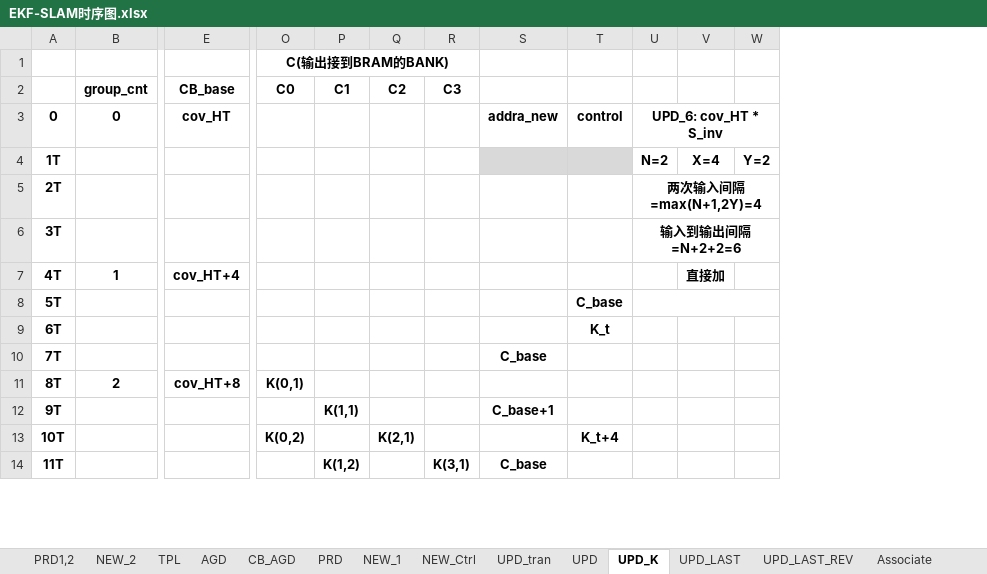
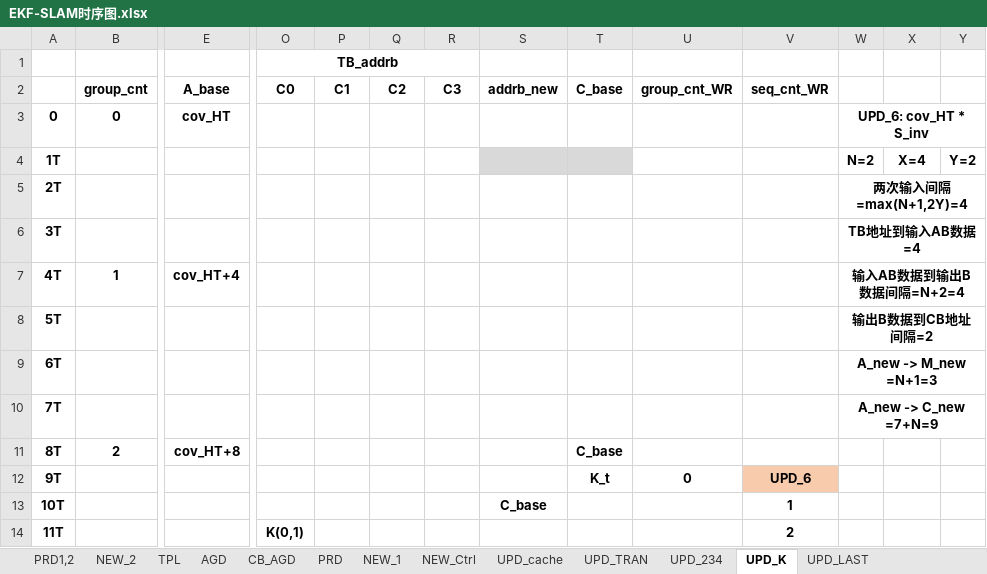
Before and after one commit to olokevin/EKF-SLAM-RTL, an Excel workbook: EKF-SLAM时序图.xlsx, sheet UPD_K, drawn as a sheet; only a part is shown, gaps mark what is left out; values as stored, in another font and other column widths than the file's, no borders; removed rows and columns are numbered as before the commit, all else as after; rows hold the shown columns only; the diff covers the shown part only; the diff names each change by its address in the sheet, - before the commit and + after, or states it on an @@ line.

```diff
--- a/EKF-SLAM时序图.xlsx (sheet UPD_K)
+++ b/EKF-SLAM时序图.xlsx (sheet UPD_K)
-sheet tab: UPD_tran
+sheet tab: UPD_cache
-sheet tab: UPD
+sheet tab: UPD_234
+sheet tab: UPD_TRAN
+column U (group_cnt_WR), row 12: 0
+column V (seq_cnt_WR), rows 12-14: UPD_6 | 1 | 2
-row 1:  |  |  | C(输出接到BRAM的BANK)
+row 1:  |  |  | TB_addrb
-E2: CB_base
+E2: A_base
-S2: (empty)
+S2: addrb_new
-T2: (empty)
+T2: C_base
-S3 (addrb_new): addra_new
+S3 (addrb_new): (empty)
-T3 (C_base): control
+T3 (C_base): (empty)
-W6: 输入到输出间隔=N+2+2=6
+W6: TB地址到输入AB数据=4
-W7: (empty)
+W7: 输入AB数据到输出B数据间隔=N+2=4
+W7:Y7 merged
-X7: 直接加
+X7: (empty)
-T8 (C_base): C_base
+T8 (C_base): (empty)
-W8: (empty)
+W8: 输出B数据到CB地址间隔=2
-T9 (C_base): K_t
+T9 (C_base): (empty)
-W9: (empty)
+W9: A_new -> M_new =N+1=3
+W9:Y9 merged
-S10 (addrb_new): C_base
+S10 (addrb_new): (empty)
-W10: (empty)
+W10: A_new -> C_new =7+N=9
+W10:Y10 merged
-O11 (C0): K(0,1)
+O11 (C0): (empty)
-T11 (C_base): (empty)
+T11 (C_base): C_base
-P12 (C1): K(1,1)
+P12 (C1): (empty)
-S12 (addrb_new): C_base+1
+S12 (addrb_new): (empty)
-T12 (C_base): (empty)
+T12 (C_base): K_t
-O13 (C0): K(0,2)
+O13 (C0): (empty)
-Q13 (C2): K(2,1)
+Q13 (C2): (empty)
-S13 (addrb_new): (empty)
+S13 (addrb_new): C_base
-T13 (C_base): K_t+4
+T13 (C_base): (empty)
-O14 (C0): (empty)
+O14 (C0): K(0,1)
-P14 (C1): K(1,2)
+P14 (C1): (empty)
-R14 (C3): K(3,1)
+R14 (C3): (empty)
-S14 (addrb_new): C_base
+S14 (addrb_new): (empty)
```
Also changed, not shown: 3 added rows, 3 removed rows and 24 edited cells elsewhere in this sheet, sheet UPD_234, sheet UPD_LAST, sheet UPD_cache, EKF-SLAMv5.0运算统计.xlsx, 5 other files.
